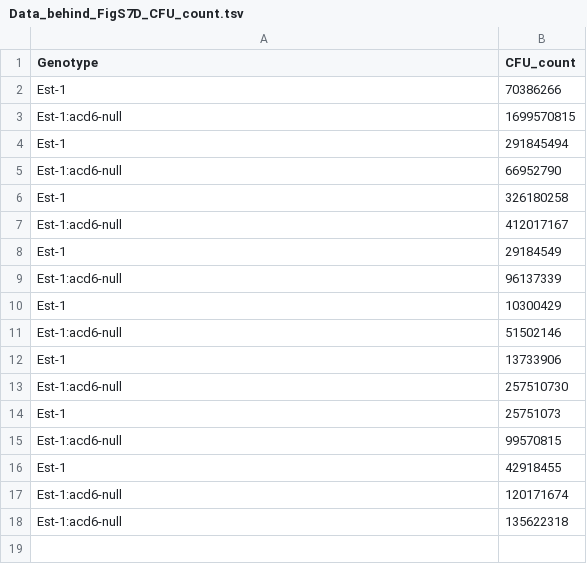
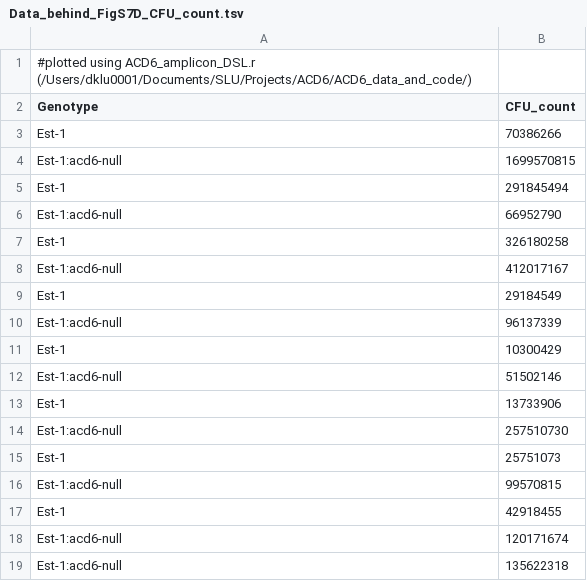
Before and after one commit to derekLS1/ACD6_in_the_field, a TSV file: Data_behind_FigS7D_CFU_count.tsv, drawn as a sheet; the diff names each change by its address in the sheet, - before the commit and + after, or states it on an @@ line.

Commit message:
Update Data_behind_FigS7D_CFU_count.tsv

```diff
--- a/Data_behind_FigS7D_CFU_count.tsv
+++ b/Data_behind_FigS7D_CFU_count.tsv
+row 1: #plotted using ACD6_amplicon_DSL.r (/Users/dklu0001/Documents/SLU/Projects/ACD6/ACD6_data_and_code/)
```
